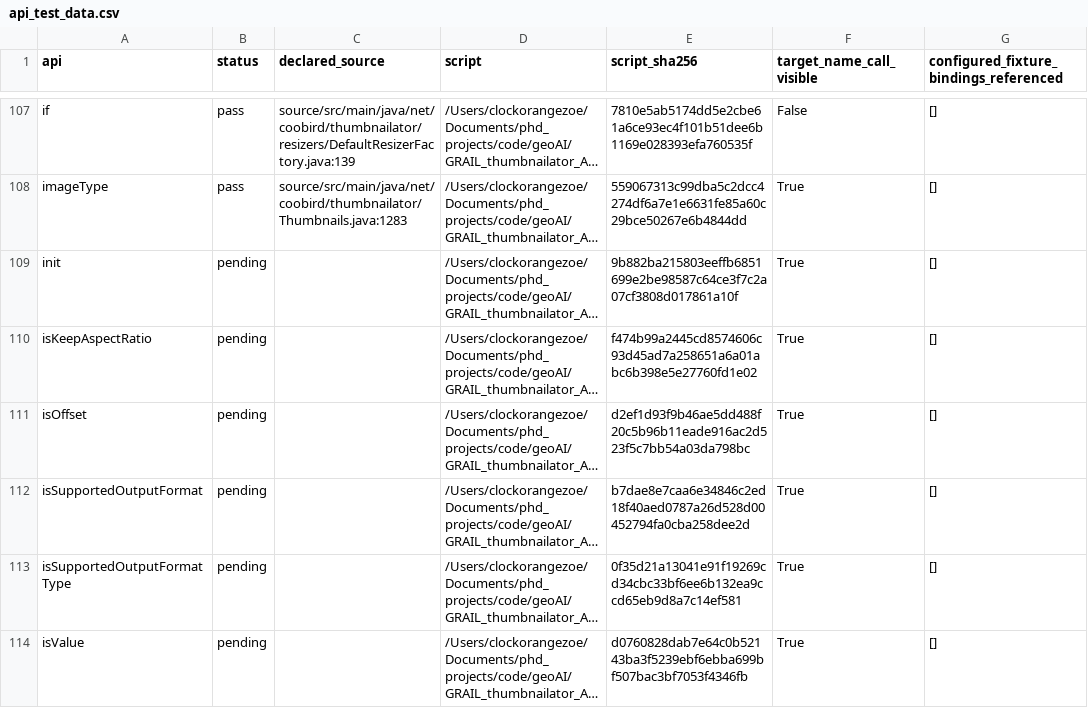
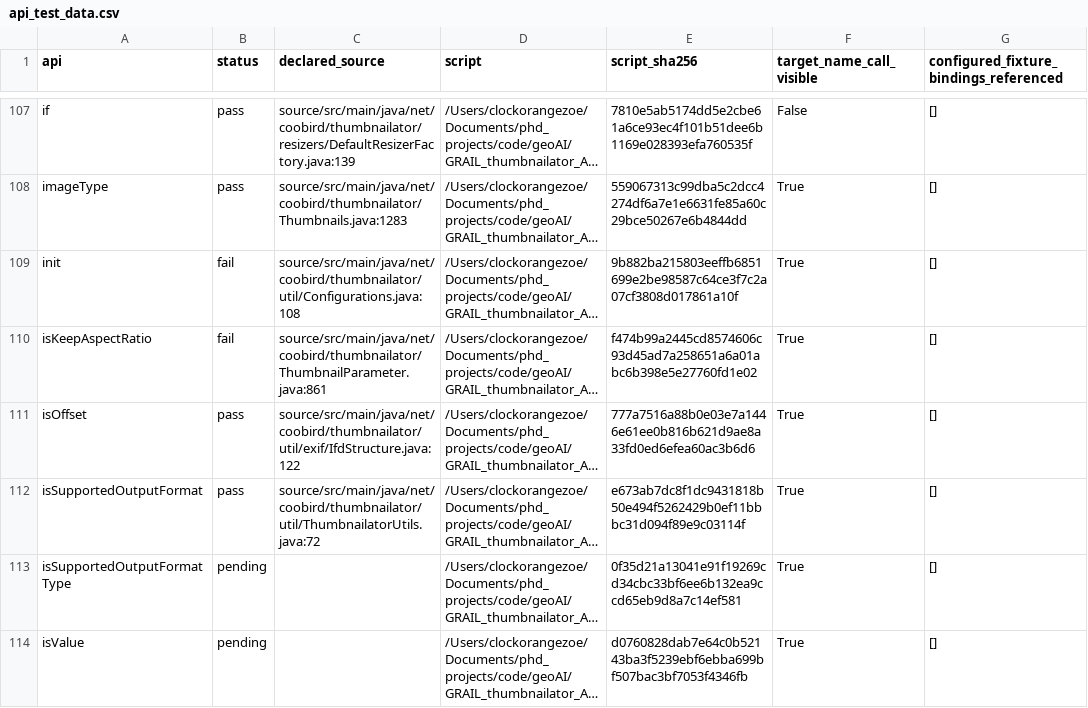
Before and after one commit to ZhuochengShang/GRAIL, a CSV file: experiments/external/overnight_audit/data_validation/thumbnailator/A1/api_test_data.csv, drawn as a sheet; only a part is shown, gaps mark what is left out; long unchanged cells end in …; the diff names each change by its address in the sheet, - before the commit and + after, or states it on an @@ line.

```diff
--- a/experiments/external/overnight_audit/data_validation/thumbnailator/A1/api_test_data.csv
+++ b/experiments/external/overnight_audit/data_validation/thumbnailator/A1/api_test_data.csv
-B109:B110 (status): pending
+B109:B110 (status): fail
-C109 (declared_source): (empty)
+C109 (declared_source): source/src/main/java/net/coobird/thumbnailator/util/Configurations.java:108
-C110 (declared_source): (empty)
+C110 (declared_source): source/src/main/java/net/coobird/thumbnailator/ThumbnailParameter.java:861
-B111:B112 (status): pending
+B111:B112 (status): pass
-C111 (declared_source): (empty)
+C111 (declared_source): source/src/main/java/net/coobird/thumbnailator/util/exif/IfdStructure.java:122
-E111 (script_sha256): d2ef1d93f9b46ae5dd488f20c5b96b11eade916ac2d523f5c7bb54a03da798bc
+E111 (script_sha256): 777a7516a88b0e03e7a1446e61ee0b816b621d9ae8a33fd0ed6efea60ac3b6d6
-C112 (declared_source): (empty)
+C112 (declared_source): source/src/main/java/net/coobird/thumbnailator/util/ThumbnailatorUtils.java:72
-E112 (script_sha256): b7dae8e7caa6e34846c2ed18f40aed0787a26d528d00452794fa0cba258dee2d
+E112 (script_sha256): e673ab7dc8f1dc9431818b50e494f5262429b0ef11bbbc31d094f89e9c03114f
```
Also changed, not shown: experiments/external/overnight_audit/data_validation/tslearn/A1/api_test_data.csv, experiments/external/overnight_audit/data_validation/tslearn/A2/api_test_data.csv, 56 other files.
